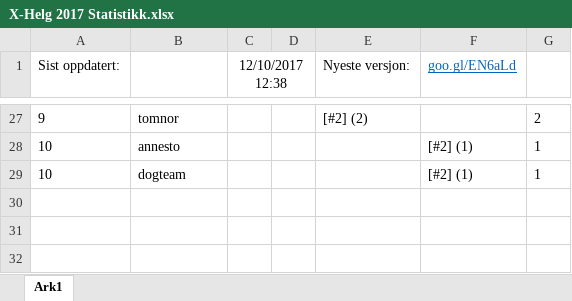
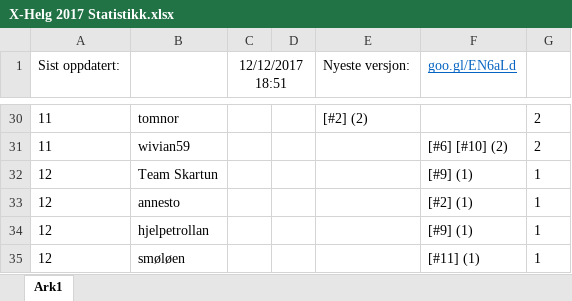
Before and after one commit to tplive/xhelg-stats, an Excel workbook: X-Helg 2017 Statistikk.xlsx, sheet Ark1, drawn as a sheet; only a part is shown, gaps mark what is left out; values as stored, in another font and other column widths than the file's, no borders; removed rows and columns are numbered as before the commit, all else as after; the diff covers the shown part only; the diff names each change by its address in the sheet, - before the commit and + after, or states it on an @@ line.

```diff
--- a/X-Helg 2017 Statistikk.xlsx (sheet Ark1)
+++ b/X-Helg 2017 Statistikk.xlsx (sheet Ark1)
-C1: 12/10/2017 12:38
+C1: 12/12/2017 18:51
-A30 (Sist oppdatert:): 9
+A30 (Sist oppdatert:): 11
+row 31: 11 | wivian59 |  |  |  | [#6] [#10] (2) | 2
+row 32: 12 | Team Skartun |  |  |  | [#9] (1) | 1
-A33 (Sist oppdatert:): 10
+A33 (Sist oppdatert:): 12
-row 29: 10 | dogteam |  |  |  | [#2] (1) | 1
+row 34: 12 | hjelpetrollan |  |  |  | [#9] (1) | 1
+row 35: 12 | smøløen |  |  |  | [#11] (1) | 1
```
Also changed, not shown: 6 added rows, 3 removed rows and 24 edited cells elsewhere in this sheet, 4 other files.
